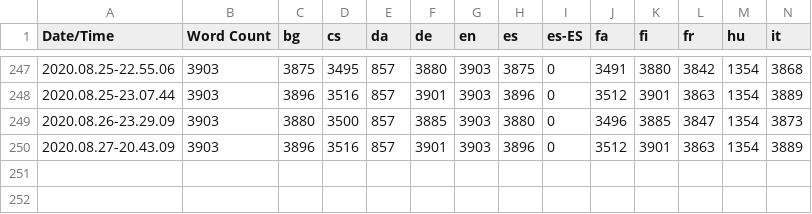
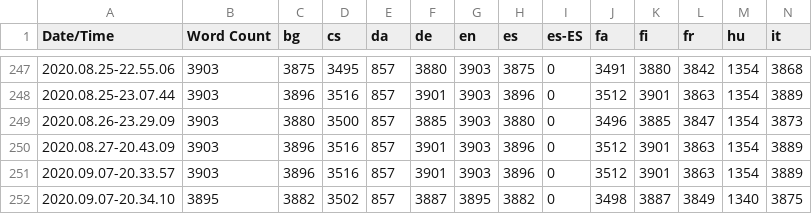
Before and after one commit to alanedwardes/Insulam.Localization, a CSV file: Game/Game.csv, drawn as a sheet; only a part is shown, gaps mark what is left out; rows hold the shown columns only; the diff names each change by its address in the sheet, - before the commit and + after, or states it on an @@ line.

```diff
--- a/Game/Game.csv
+++ b/Game/Game.csv
+row 251: 2020.09.07-20.33.57 | 3903 | 3896 | 3516 | 857 | 3901 | 3903 | 3896 | 0 | 3512 | 3901 | 3863 | 1354 | 3889
+row 252: 2020.09.07-20.34.10 | 3895 | 3882 | 3502 | 857 | 3887 | 3895 | 3882 | 0 | 3498 | 3887 | 3849 | 1340 | 3875
```
Also changed, not shown: 51 other files.
